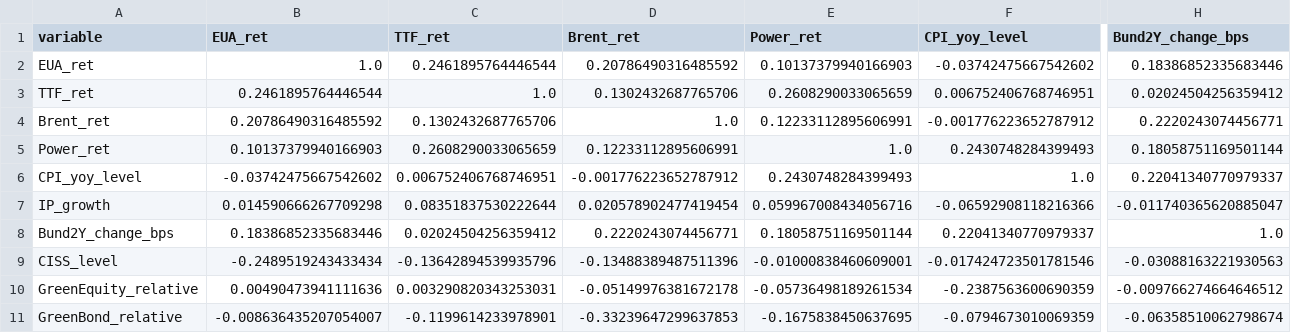
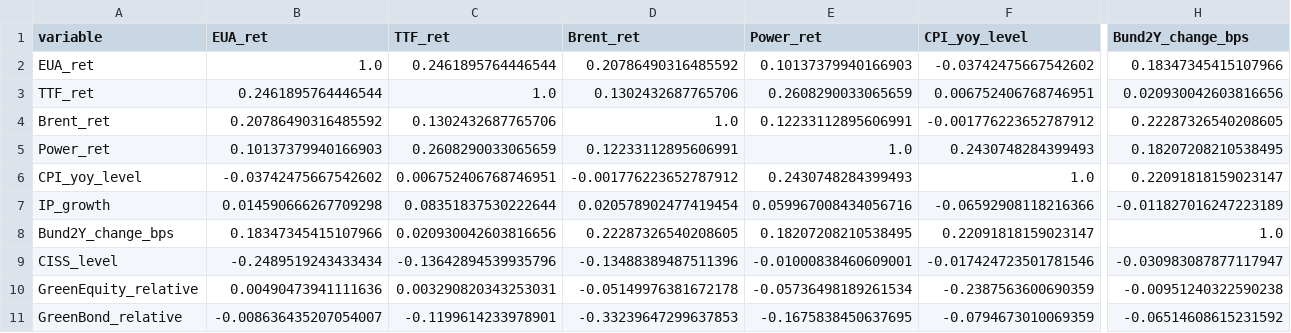
Before and after one commit to Balint-Mariam/papersustain, a CSV file: output/tables/correlation_spearman_levels.csv, drawn as a sheet; only a part is shown, gaps mark what is left out; the diff covers the shown part only; the diff names each change by its address in the sheet, - before the commit and + after, or states it on an @@ line.

```diff
--- a/output/tables/correlation_spearman_levels.csv
+++ b/output/tables/correlation_spearman_levels.csv
-H2 (Bund2Y_change_bps): 0.18386852335683446
+H2 (Bund2Y_change_bps): 0.18347345415107966
-H3 (Bund2Y_change_bps): 0.02024504256359412
+H3 (Bund2Y_change_bps): 0.020930042603816656
-H4 (Bund2Y_change_bps): 0.2220243074456771
+H4 (Bund2Y_change_bps): 0.22287326540208605
-H5 (Bund2Y_change_bps): 0.18058751169501144
+H5 (Bund2Y_change_bps): 0.18207208210538495
-H6 (Bund2Y_change_bps): 0.22041340770979337
+H6 (Bund2Y_change_bps): 0.22091818159023147
-H7 (Bund2Y_change_bps): -0.011740365620885047
+H7 (Bund2Y_change_bps): -0.011827016247223189
-B8 (EUA_ret): 0.18386852335683446
+B8 (EUA_ret): 0.18347345415107966
-C8 (TTF_ret): 0.02024504256359412
+C8 (TTF_ret): 0.020930042603816656
-D8 (Brent_ret): 0.2220243074456771
+D8 (Brent_ret): 0.22287326540208605
-E8 (Power_ret): 0.18058751169501144
+E8 (Power_ret): 0.18207208210538495
-F8 (CPI_yoy_level): 0.22041340770979337
+F8 (CPI_yoy_level): 0.22091818159023147
-H9 (Bund2Y_change_bps): -0.03088163221930563
+H9 (Bund2Y_change_bps): -0.030983087877117947
-H10 (Bund2Y_change_bps): -0.009766274664646512
+H10 (Bund2Y_change_bps): -0.00951240322590238
-H11 (Bund2Y_change_bps): -0.06358510062798674
+H11 (Bund2Y_change_bps): -0.06514608615231592
```
Also changed, not shown: 4 edited cells elsewhere in this file, output/tables/descriptive_statistics.csv, output/tables/extreme_observations.csv, 12 other files.
